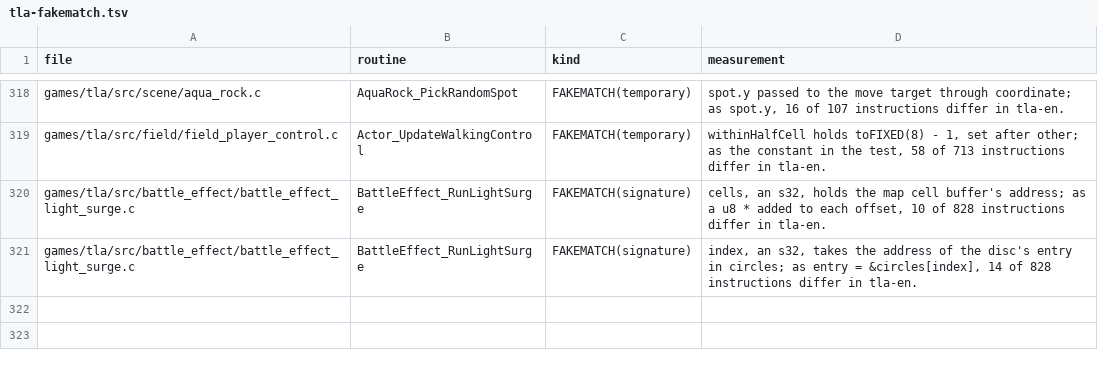
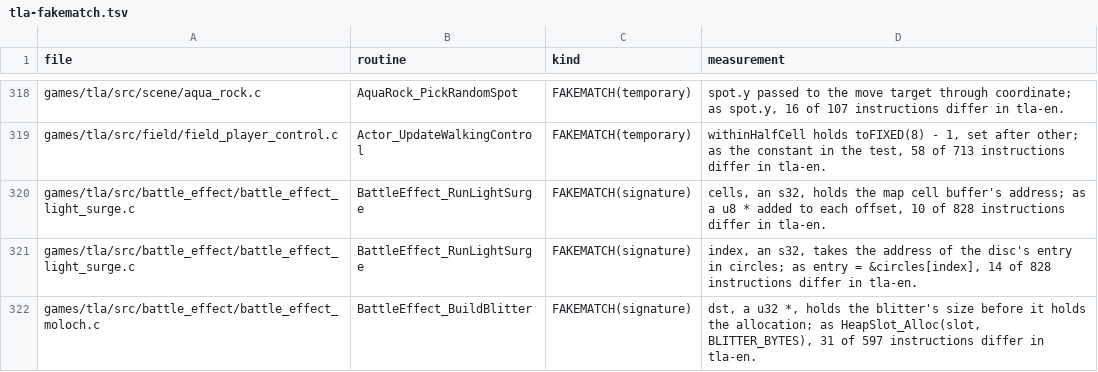
Before and after one commit to PascalPixel/alchemy-devtools, a TSV file: evidence/tla-fakematch.tsv, drawn as a sheet; only a part is shown, gaps mark what is left out.

```diff
--- a/evidence/tla-fakematch.tsv
+++ b/evidence/tla-fakematch.tsv
@@ -321 +321,2 @@ games/tla/src/battle_effect/battle_effect_light_surge.c	BattleEffect_RunLightSur
 games/tla/src/battle_effect/battle_effect_light_surge.c	BattleEffect_RunLightSurge	FAKEMATCH(signature)	index, an s32, takes the address of the disc's entry in circles; as entry = &circles[index], 14 of 828 instructions differ in tla-en.
+games/tla/src/battle_effect/battle_effect_moloch.c	BattleEffect_BuildBlitter	FAKEMATCH(signature)	dst, a u32 *, holds the blitter's size before it holds the allocation; as HeapSlot_Alloc(slot, BLITTER_BYTES), 31 of 597 instructions differ in tla-en.
```
